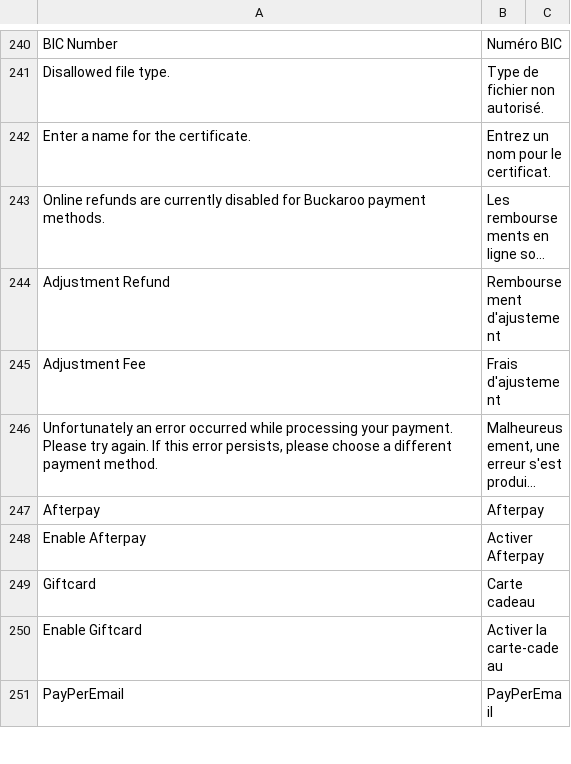
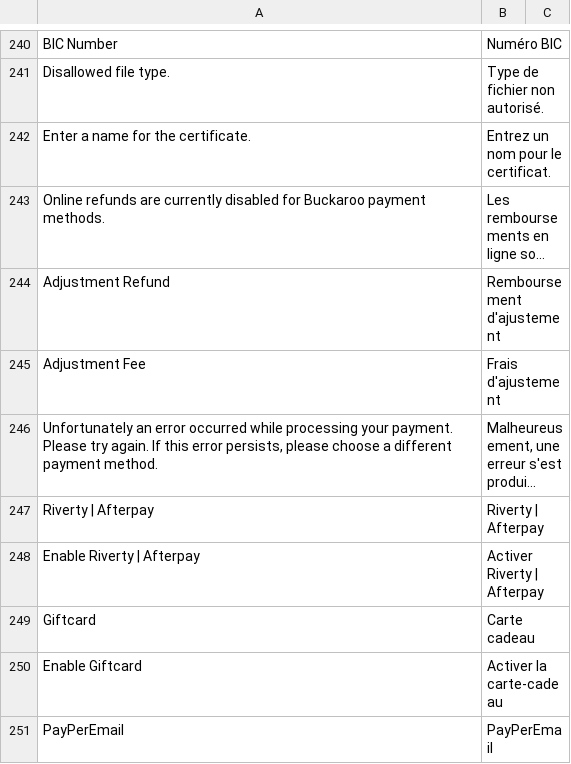
Before and after one commit to jissereitsma/buckaroo-magento2, a CSV file: i18n/fr_FR.csv, drawn as a sheet; only a part is shown, gaps mark what is left out; long unchanged cells end in …; removed rows and columns are numbered as before the commit, all else as after; the diff names each change by its address in the sheet, - before the commit and + after, or states it on an @@ line.

```diff
--- a/i18n/fr_FR.csv
+++ b/i18n/fr_FR.csv
-row 247: Afterpay | Afterpay
-row 248: Enable Afterpay | Activer Afterpay
+row 247: Riverty | Afterpay | Riverty | Afterpay
+row 248: Enable Riverty | Afterpay | Activer Riverty | Afterpay
```
Also changed, not shown: i18n/de_DE.csv, i18n/nl_NL.csv, 12 other files.
